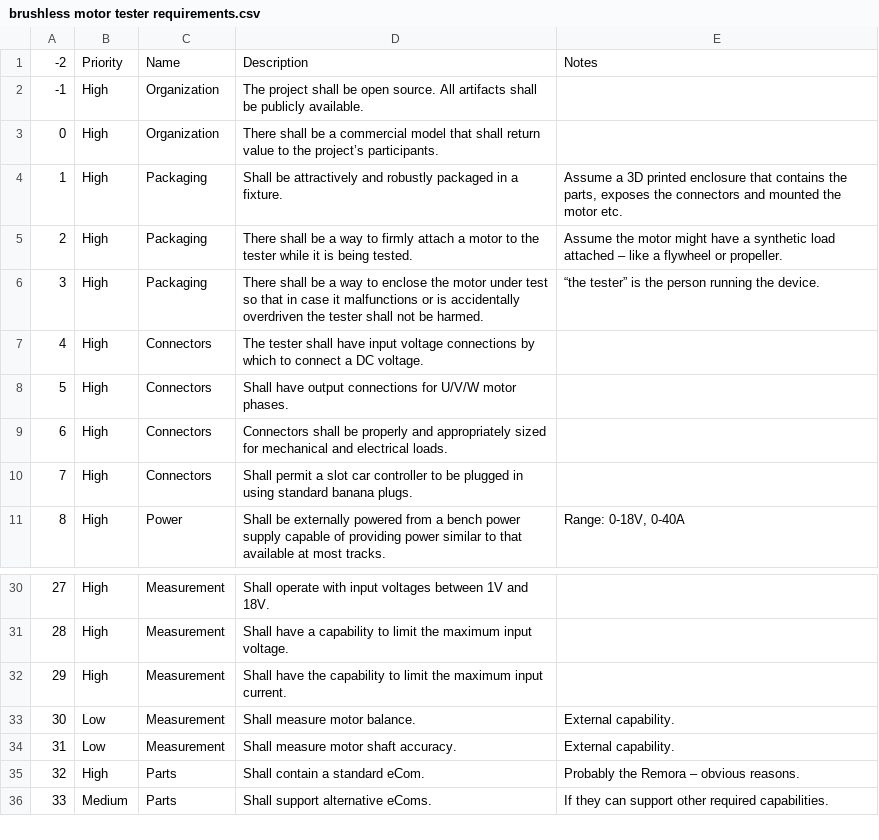
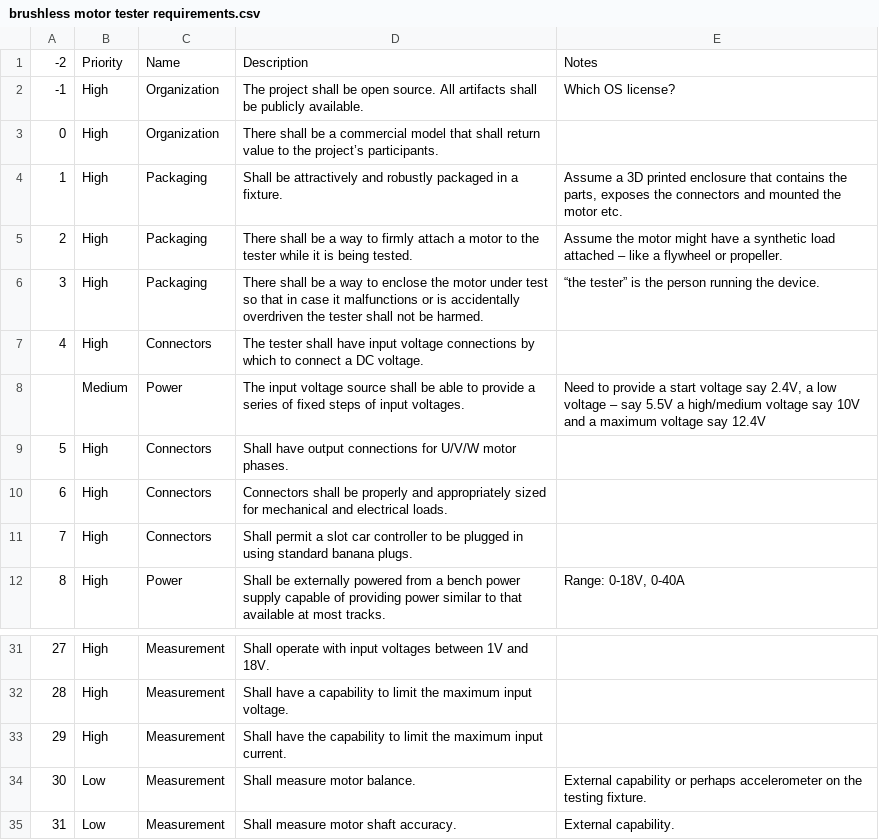
Before and after one commit to adrianblakey/brushless-motor-tester, a CSV file: docs/brushless motor tester requirements.csv, drawn as a sheet; only a part is shown, gaps mark what is left out; the shorter side is filled out with more unchanged rows; addresses are those after the commit; the diff names each change by its address in the sheet, - before the commit and + after, or states it on an @@ line.

```diff
--- a/docs/brushless motor tester requirements.csv
+++ b/docs/brushless motor tester requirements.csv
-E2: (empty)
+E2: Which OS license?
+row 8:  | Medium | Power | The input voltage source shall be able to provide a series of fixed steps of input voltages. | Need to provide a start voltage say 2.4V, a low voltage – say 5.5V a high/medium voltage say 10V and a maximum voltage say 12.4V
-E34: External capability.
+E34: External capability or perhaps accelerometer on the testing fixture.
```
Also changed, not shown: 2 other files.
